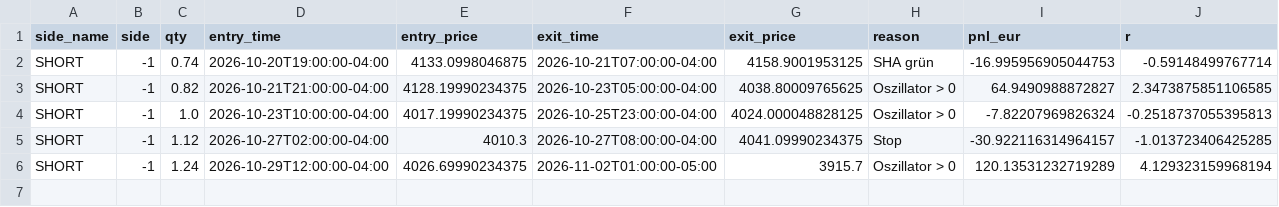
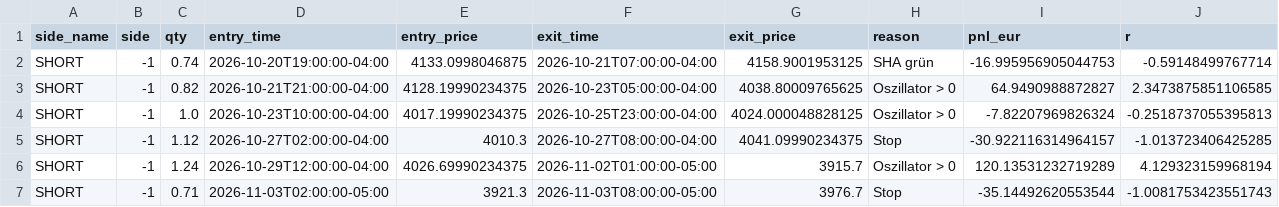
Before and after one commit to Apfel67/gold-bot, a CSV file: state/journal.csv, drawn as a sheet; only a part is shown; rows hold the shown columns only; the diff names each change by its address in the sheet, - before the commit and + after, or states it on an @@ line.

```diff
--- a/state/journal.csv
+++ b/state/journal.csv
+row 7: SHORT | -1 | 0.71 | 2026-11-03T02:00:00-05:00 | 3921.3 | 2026-11-03T08:00:00-05:00 | 3976.7 | Stop | -35.14492620553544 | -1.0081753423551743
```
Also changed, not shown: 1 other file.
